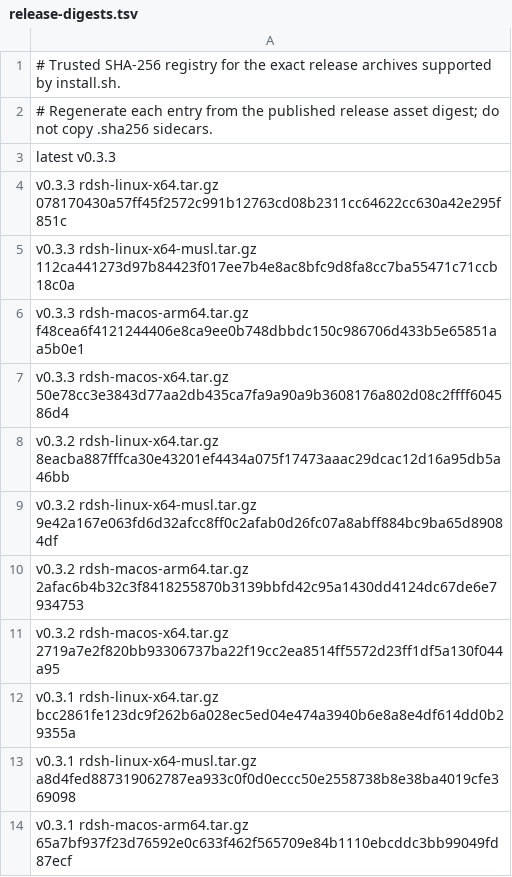
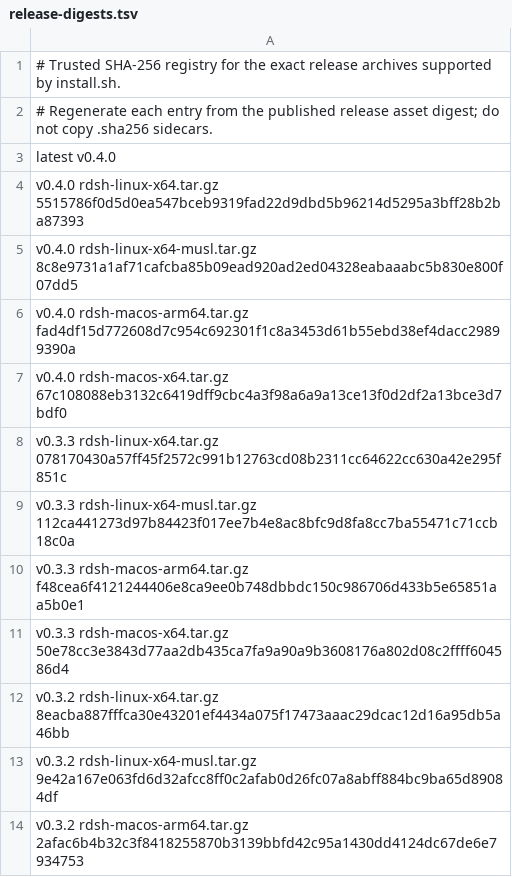
Before and after one commit to TKY-27/rustdsh, a TSV file: release-digests.tsv, drawn as a sheet; only a part is shown; the shorter side is filled out with more unchanged rows.

Commit message:
chore(release): pin the v0.4.0 installer digests
Pin the four Unix archives and the Windows zip published as v0.4.0 so
install.sh, install.ps1 and the automatic updater resolve the new release.

```diff
--- a/release-digests.tsv
+++ b/release-digests.tsv
@@ -2,3 +2,7 @@
 # Regenerate each entry from the published release asset digest; do not copy .sha256 sidecars.
-latest v0.3.3
+latest v0.4.0
+v0.4.0 rdsh-linux-x64.tar.gz 5515786f0d5d0ea547bceb9319fad22d9dbd5b96214d5295a3bff28b2ba87393
+v0.4.0 rdsh-linux-x64-musl.tar.gz 8c8e9731a1af71cafcba85b09ead920ad2ed04328eabaaabc5b830e800f07dd5
+v0.4.0 rdsh-macos-arm64.tar.gz fad4df15d772608d7c954c692301f1c8a3453d61b55ebd38ef4dacc29899390a
+v0.4.0 rdsh-macos-x64.tar.gz 67c108088eb3132c6419dff9cbc4a3f98a6a9a13ce13f0d2df2a13bce3d7bdf0
 v0.3.3 rdsh-linux-x64.tar.gz 078170430a57ff45f2572c991b12763cd08b2311cc64622cc630a42e295f851c
```
Also changed, not shown: release-digests-windows.tsv.
